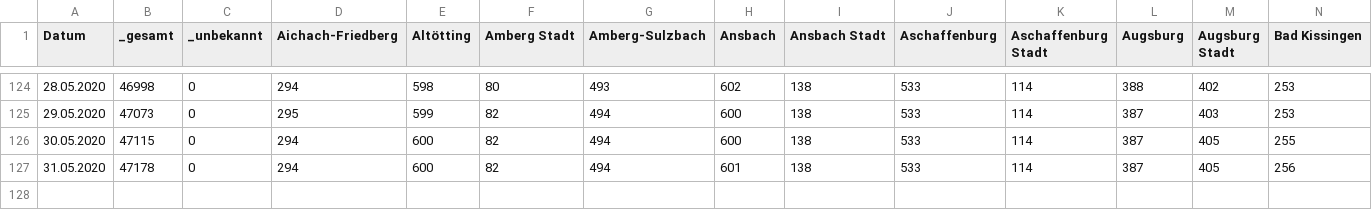
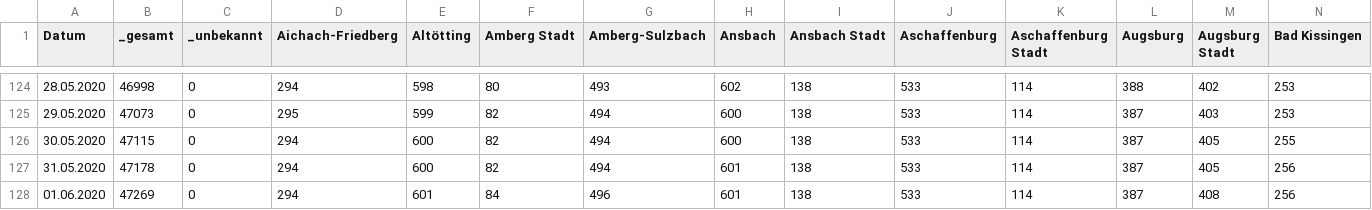
Before and after one commit to EE2dev/dataViz_meetup, a CSV file: covid-19/data/corona_bavaria_daily_infected.csv, drawn as a sheet; only a part is shown, gaps mark what is left out; rows hold the shown columns only; the diff names each change by its address in the sheet, - before the commit and + after, or states it on an @@ line.

Commit message:
updated data

```diff
--- a/covid-19/data/corona_bavaria_daily_infected.csv
+++ b/covid-19/data/corona_bavaria_daily_infected.csv
+row 128: 01.06.2020 | 47269 | 0 | 294 | 601 | 84 | 496 | 601 | 138 | 533 | 114 | 387 | 408 | 256
```
Also changed, not shown: covid-19/data/corona_bavaria_daily_fatalities.csv.
